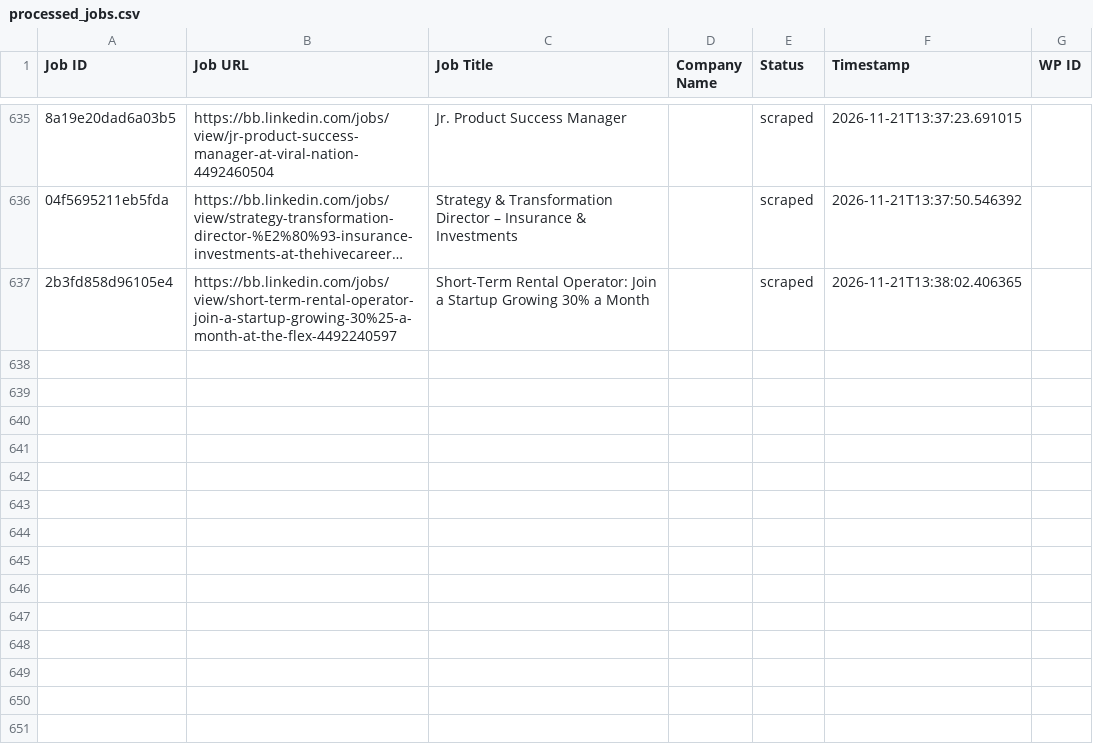
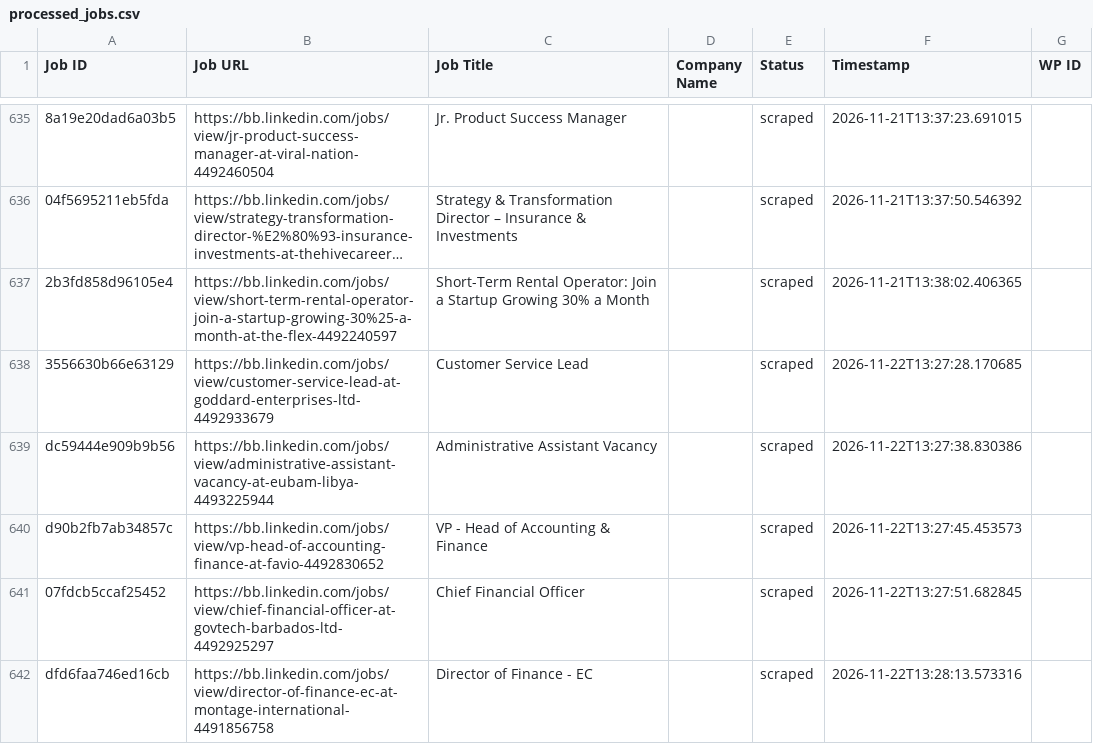
Before and after one commit to vindoky/bb, a CSV file: processed_jobs.csv, drawn as a sheet; only a part is shown, gaps mark what is left out; long unchanged cells end in …; the diff names each change by its address in the sheet, - before the commit and + after, or states it on an @@ line.

```diff
--- a/processed_jobs.csv
+++ b/processed_jobs.csv
+row 638: 3556630b66e63129 | https://bb.linkedin.com/jobs/view/customer-service-lead-at-goddard-enterprises-ltd-4492933679 | Customer Service Lead |  | scraped | 2026-11-22T13:27:28.170685
+row 639: dc59444e909b9b56 | https://bb.linkedin.com/jobs/view/administrative-assistant-vacancy-at-eubam-libya-4493225944 | Administrative Assistant Vacancy |  | scraped | 2026-11-22T13:27:38.830386
+row 640: d90b2fb7ab34857c | https://bb.linkedin.com/jobs/view/vp-head-of-accounting-finance-at-favio-4492830652 | VP - Head of Accounting & Finance |  | scraped | 2026-11-22T13:27:45.453573
+row 641: 07fdcb5ccaf25452 | https://bb.linkedin.com/jobs/view/chief-financial-officer-at-govtech-barbados-ltd-4492925297 | Chief Financial Officer |  | scraped | 2026-11-22T13:27:51.682845
+row 642: dfd6faa746ed16cb | https://bb.linkedin.com/jobs/view/director-of-finance-ec-at-montage-international-4491856758 | Director of Finance - EC |  | scraped | 2026-11-22T13:28:13.573316
```
